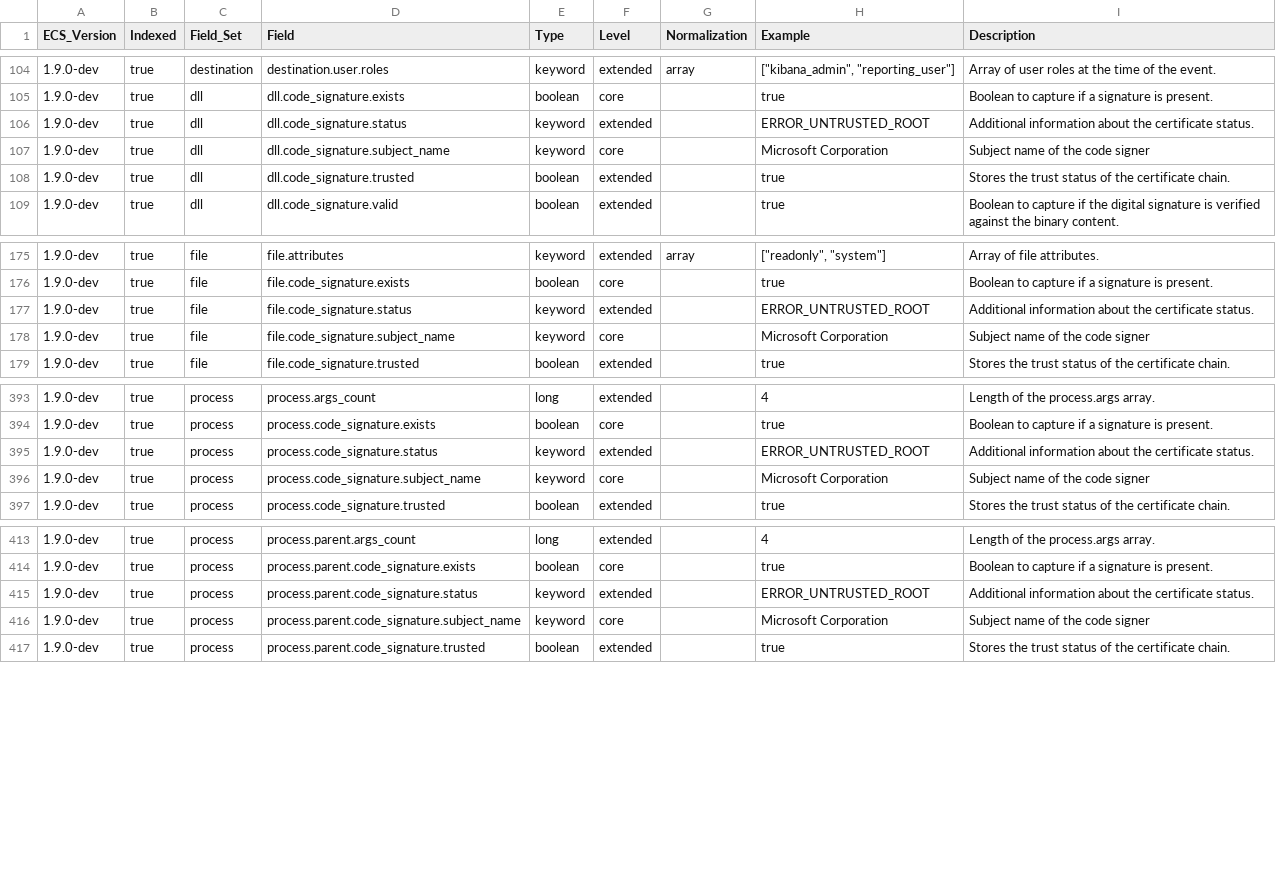
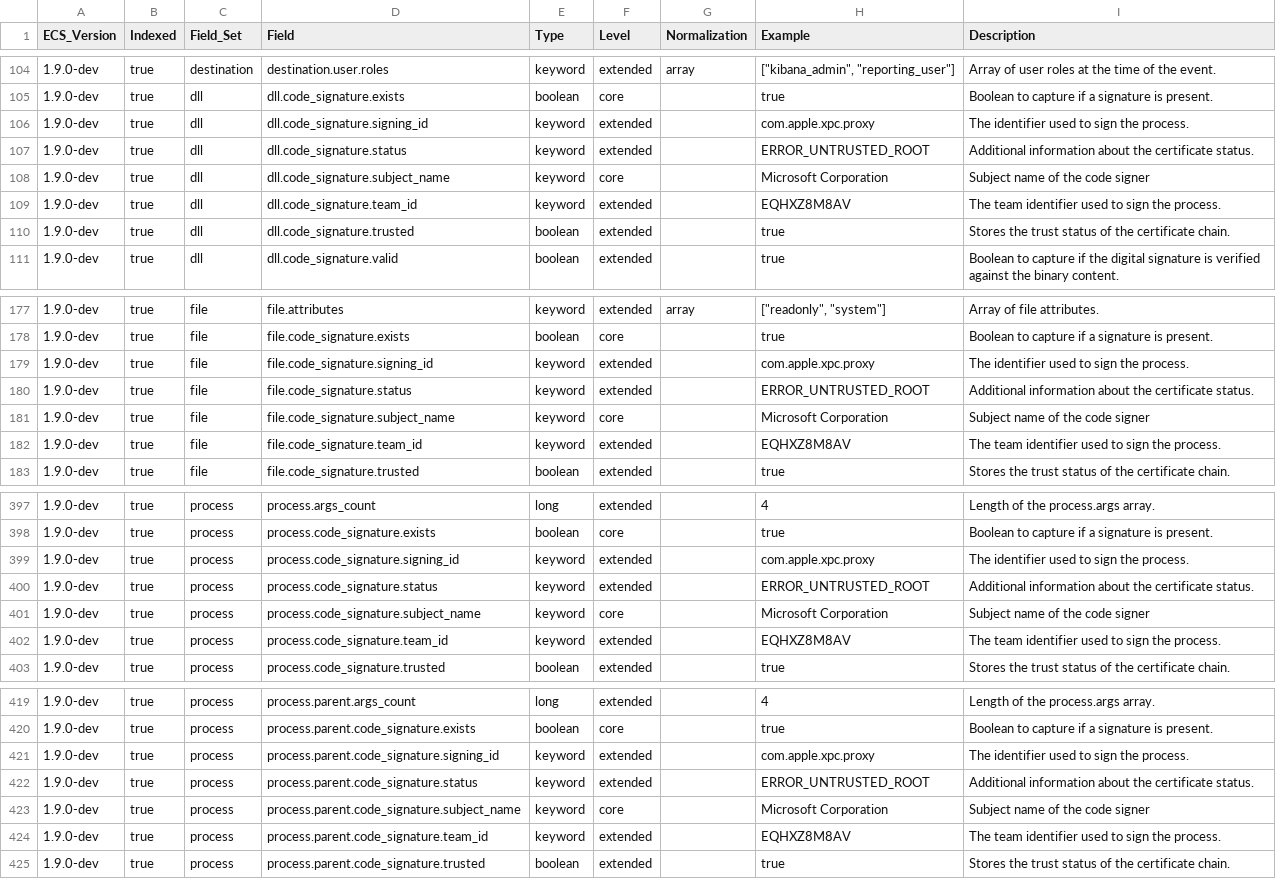
Before and after one commit to elastic/ecs, a CSV file: generated/csv/fields.csv, drawn as a sheet; only a part is shown, gaps mark what is left out.

Commit message:
Add 2 fields to code_signature (#1269)
# Conflicts:
#	experimental/generated/csv/fields.csv
#	generated/csv/fields.csv

```diff
--- a/generated/csv/fields.csv
+++ b/generated/csv/fields.csv
@@ -105,4 +105,6 @@ ECS_Version,Indexed,Field_Set,Field,Type,Level,Normalization,Example,Description
 1.9.0-dev,true,dll,dll.code_signature.exists,boolean,core,,true,Boolean to capture if a signature is present.
+1.9.0-dev,true,dll,dll.code_signature.signing_id,keyword,extended,,com.apple.xpc.proxy,The identifier used to sign the process.
 1.9.0-dev,true,dll,dll.code_signature.status,keyword,extended,,ERROR_UNTRUSTED_ROOT,Additional information about the certificate status.
 1.9.0-dev,true,dll,dll.code_signature.subject_name,keyword,core,,Microsoft Corporation,Subject name of the code signer
+1.9.0-dev,true,dll,dll.code_signature.team_id,keyword,extended,,EQHXZ8M8AV,The team identifier used to sign the process.
 1.9.0-dev,true,dll,dll.code_signature.trusted,boolean,extended,,true,Stores the trust status of the certificate chain.
@@ -176,4 +178,6 @@ ECS_Version,Indexed,Field_Set,Field,Type,Level,Normalization,Example,Description
 1.9.0-dev,true,file,file.code_signature.exists,boolean,core,,true,Boolean to capture if a signature is present.
+1.9.0-dev,true,file,file.code_signature.signing_id,keyword,extended,,com.apple.xpc.proxy,The identifier used to sign the process.
 1.9.0-dev,true,file,file.code_signature.status,keyword,extended,,ERROR_UNTRUSTED_ROOT,Additional information about the certificate status.
 1.9.0-dev,true,file,file.code_signature.subject_name,keyword,core,,Microsoft Corporation,Subject name of the code signer
+1.9.0-dev,true,file,file.code_signature.team_id,keyword,extended,,EQHXZ8M8AV,The team identifier used to sign the process.
 1.9.0-dev,true,file,file.code_signature.trusted,boolean,extended,,true,Stores the trust status of the certificate chain.
@@ -394,4 +398,6 @@ ECS_Version,Indexed,Field_Set,Field,Type,Level,Normalization,Example,Description
 1.9.0-dev,true,process,process.code_signature.exists,boolean,core,,true,Boolean to capture if a signature is present.
+1.9.0-dev,true,process,process.code_signature.signing_id,keyword,extended,,com.apple.xpc.proxy,The identifier used to sign the process.
 1.9.0-dev,true,process,process.code_signature.status,keyword,extended,,ERROR_UNTRUSTED_ROOT,Additional information about the certificate status.
 1.9.0-dev,true,process,process.code_signature.subject_name,keyword,core,,Microsoft Corporation,Subject name of the code signer
+1.9.0-dev,true,process,process.code_signature.team_id,keyword,extended,,EQHXZ8M8AV,The team identifier used to sign the process.
 1.9.0-dev,true,process,process.code_signature.trusted,boolean,extended,,true,Stores the trust status of the certificate chain.
@@ -414,4 +420,6 @@ ECS_Version,Indexed,Field_Set,Field,Type,Level,Normalization,Example,Description
 1.9.0-dev,true,process,process.parent.code_signature.exists,boolean,core,,true,Boolean to capture if a signature is present.
+1.9.0-dev,true,process,process.parent.code_signature.signing_id,keyword,extended,,com.apple.xpc.proxy,The identifier used to sign the process.
 1.9.0-dev,true,process,process.parent.code_signature.status,keyword,extended,,ERROR_UNTRUSTED_ROOT,Additional information about the certificate status.
 1.9.0-dev,true,process,process.parent.code_signature.subject_name,keyword,core,,Microsoft Corporation,Subject name of the code signer
+1.9.0-dev,true,process,process.parent.code_signature.team_id,keyword,extended,,EQHXZ8M8AV,The team identifier used to sign the process.
 1.9.0-dev,true,process,process.parent.code_signature.trusted,boolean,extended,,true,Stores the trust status of the certificate chain.
```
Also changed, not shown: experimental/generated/csv/fields.csv, 19 other files.
